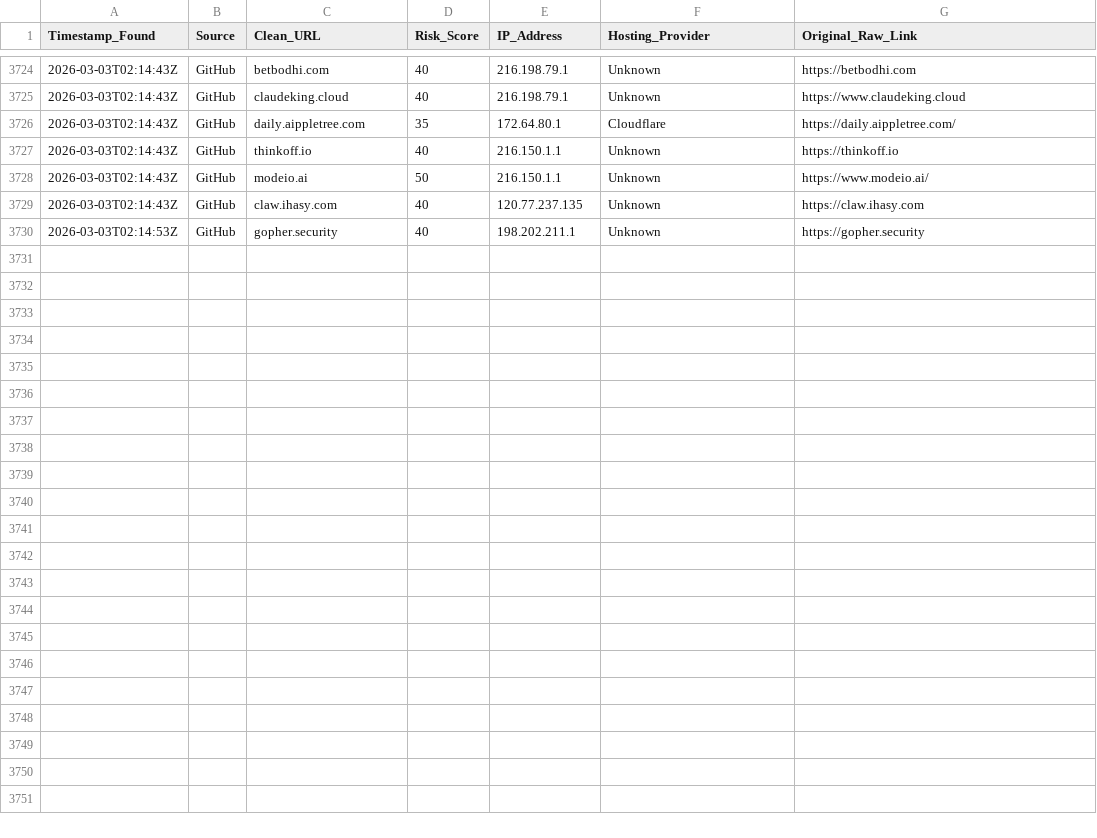
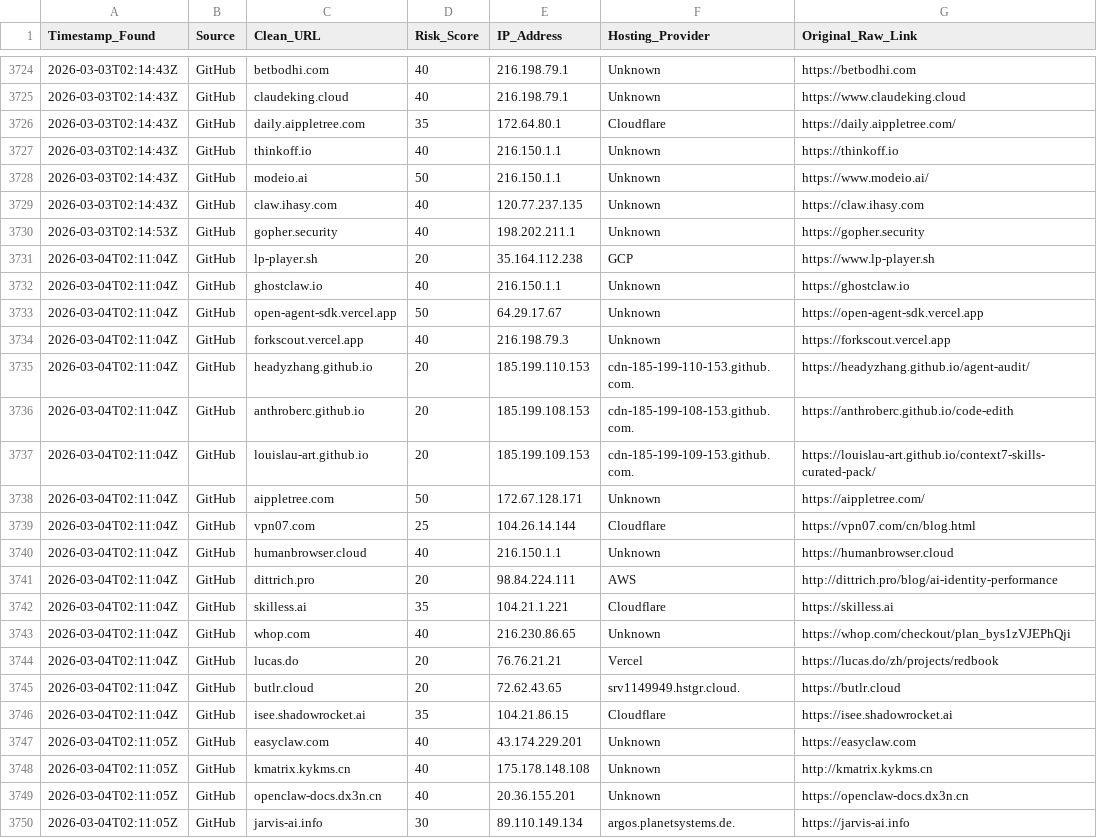
Before and after one commit to apadams/ai-safety-processing-engine, a CSV file: master_threat_db.csv, drawn as a sheet; only a part is shown, gaps mark what is left out.

Commit message:
Daily Intel Update: 2026-03-04

```diff
--- a/master_threat_db.csv
+++ b/master_threat_db.csv
@@ -3730 +3730,21 @@ Timestamp_Found,Source,Clean_URL,Risk_Score,IP_Address,Hosting_Provider,Original
 2026-03-03T02:14:53Z,GitHub,gopher.security,40,198.202.211.1,Unknown,https://gopher.security
+2026-03-04T02:11:04Z,GitHub,lp-player.sh,20,35.164.112.238,GCP,https://www.lp-player.sh
+2026-03-04T02:11:04Z,GitHub,ghostclaw.io,40,216.150.1.1,Unknown,https://ghostclaw.io
+2026-03-04T02:11:04Z,GitHub,open-agent-sdk.vercel.app,50,64.29.17.67,Unknown,https://open-agent-sdk.vercel.app
+2026-03-04T02:11:04Z,GitHub,forkscout.vercel.app,40,216.198.79.3,Unknown,https://forkscout.vercel.app
+2026-03-04T02:11:04Z,GitHub,headyzhang.github.io,20,185.199.110.153,cdn-185-199-110-153.github.com.,https://headyzhang.github.io/agent-audit/
+2026-03-04T02:11:04Z,GitHub,anthroberc.github.io,20,185.199.108.153,cdn-185-199-108-153.github.com.,https://anthroberc.github.io/code-edith
+2026-03-04T02:11:04Z,GitHub,louislau-art.github.io,20,185.199.109.153,cdn-185-199-109-153.github.com.,https://louislau-art.github.io/context7-skills-curated-pack/
+2026-03-04T02:11:04Z,GitHub,aippletree.com,50,172.67.128.171,Unknown,https://aippletree.com/
+2026-03-04T02:11:04Z,GitHub,vpn07.com,25,104.26.14.144,Cloudflare,https://vpn07.com/cn/blog.html
+2026-03-04T02:11:04Z,GitHub,humanbrowser.cloud,40,216.150.1.1,Unknown,https://humanbrowser.cloud
+2026-03-04T02:11:04Z,GitHub,dittrich.pro,20,98.84.224.111,AWS,http://dittrich.pro/blog/ai-identity-performance
+2026-03-04T02:11:04Z,GitHub,skilless.ai,35,104.21.1.221,Cloudflare,https://skilless.ai
+2026-03-04T02:11:04Z,GitHub,whop.com,40,216.230.86.65,Unknown,https://whop.com/checkout/plan_bys1zVJEPhQji
+2026-03-04T02:11:04Z,GitHub,lucas.do,20,76.76.21.21,Vercel,https://lucas.do/zh/projects/redbook
+2026-03-04T02:11:04Z,GitHub,butlr.cloud,20,72.62.43.65,srv1149949.hstgr.cloud.,https://butlr.cloud
+2026-03-04T02:11:04Z,GitHub,isee.shadowrocket.ai,35,104.21.86.15,Cloudflare,https://isee.shadowrocket.ai
+2026-03-04T02:11:05Z,GitHub,easyclaw.com,40,43.174.229.201,Unknown,https://easyclaw.com
+2026-03-04T02:11:05Z,GitHub,kmatrix.kykms.cn,40,175.178.148.108,Unknown,http://kmatrix.kykms.cn
+2026-03-04T02:11:05Z,GitHub,openclaw-docs.dx3n.cn,40,20.36.155.201,Unknown,https://openclaw-docs.dx3n.cn
+2026-03-04T02:11:05Z,GitHub,jarvis-ai.info,30,89.110.149.134,argos.planetsystems.de.,https://jarvis-ai.info
```
